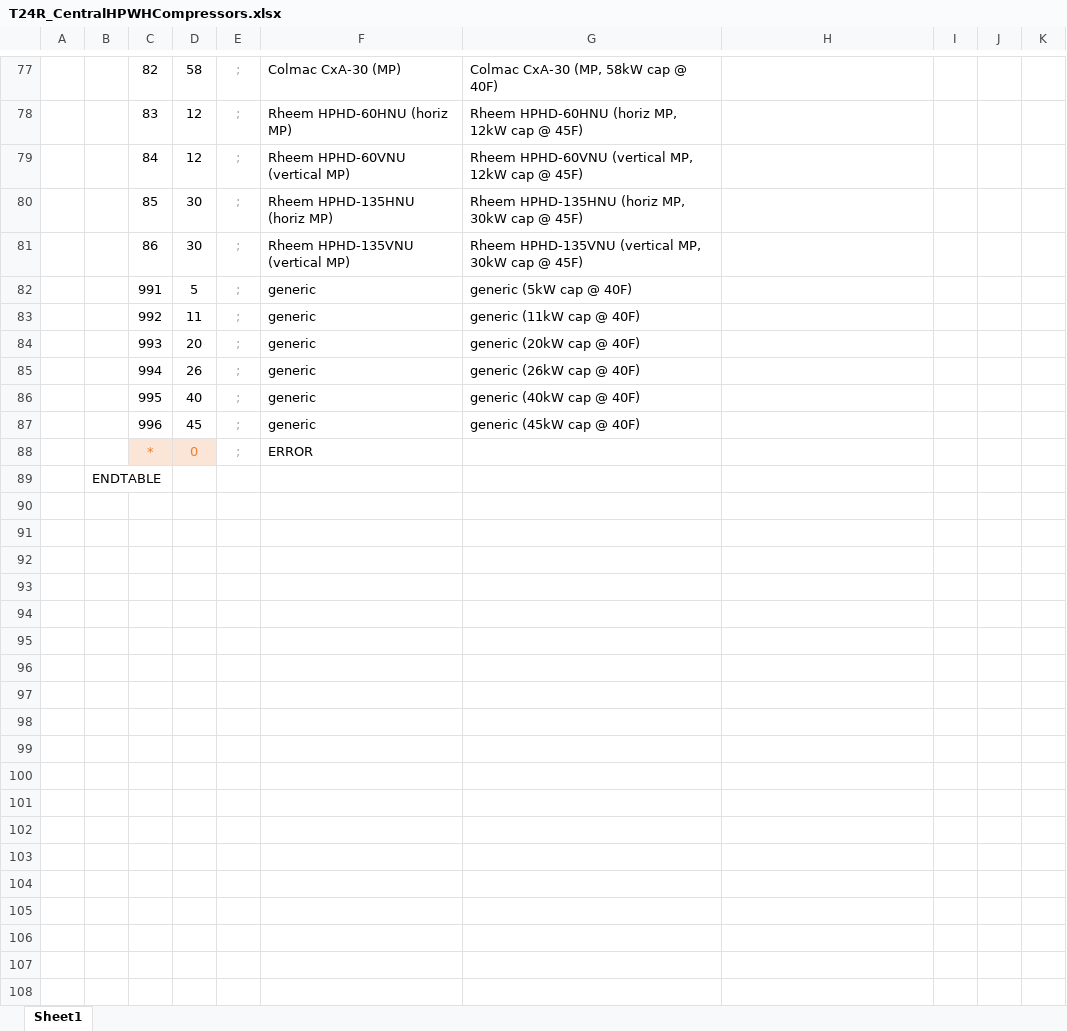
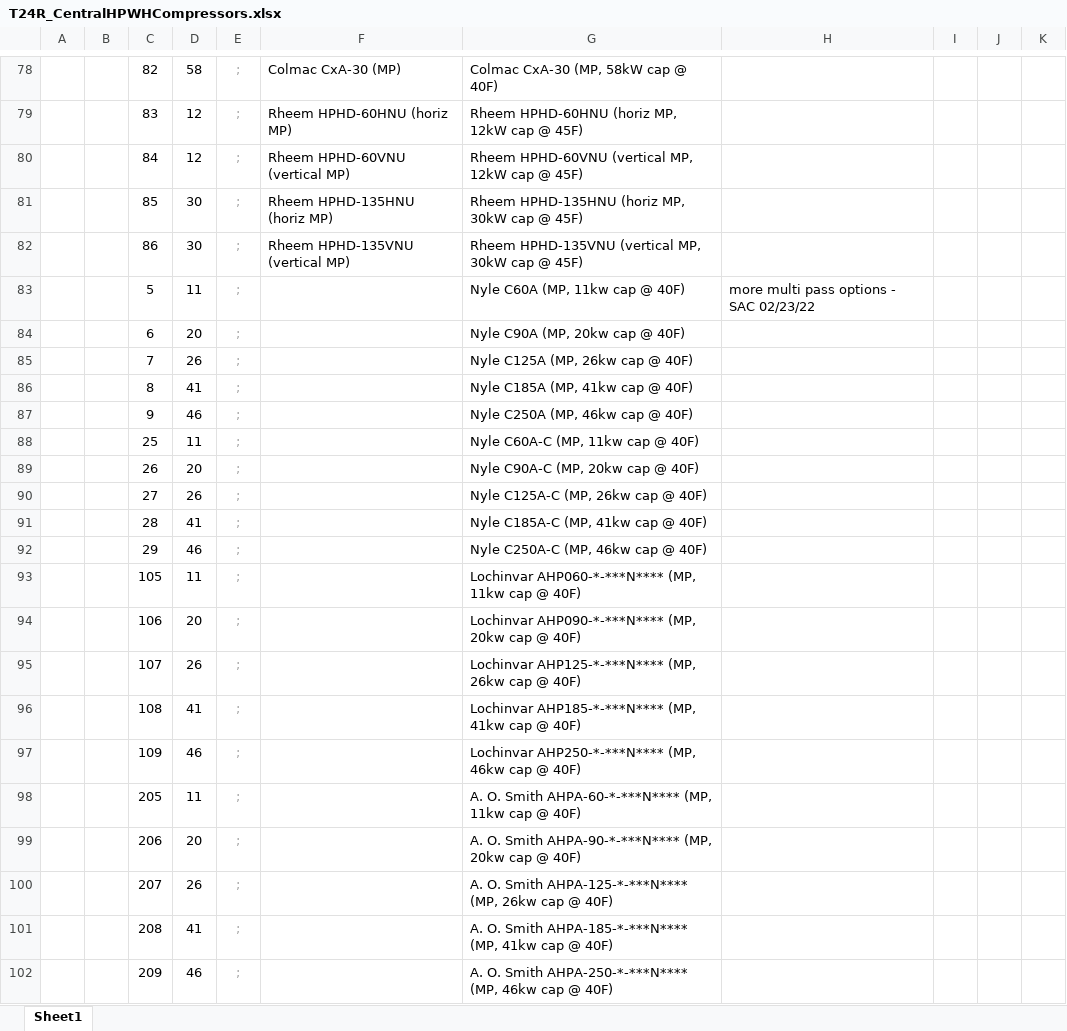
Before and after one commit to california-energy-commission/CBECC, an Excel workbook: Documentation/T24N/T24R_CentralHPWHCompressors.xlsx, sheet Sheet1, drawn as a sheet; only a part is shown, gaps mark what is left out; the shorter side is filled out with more unchanged rows; values as stored, in another font and other column widths than the file's, no borders; the diff covers the shown part only; the diff names each change by its address in the sheet, - before the commit and + after, or states it on an @@ line.

Commit message:
SVN (com) commit #7034 by scriswellwsf       ruleset &amp; CSE mods enabling multi pass compressors for primary and secondary central HPWH systems and restructuring inputs a bit for clarity

```diff
--- a/Documentation/T24N/T24R_CentralHPWHCompressors.xlsx (sheet Sheet1)
+++ b/Documentation/T24N/T24R_CentralHPWHCompressors.xlsx (sheet Sheet1)
+row 83:  |  | 5 | 11 | ; |  | Nyle C60A (MP, 11kw cap @ 40F) | more multi pass options - SAC 02/23/22
+row 84:  |  | 6 | 20 | ; |  | Nyle C90A (MP, 20kw cap @ 40F)
+row 85:  |  | 7 | 26 | ; |  | Nyle C125A (MP, 26kw cap @ 40F)
+row 86:  |  | 8 | 41 | ; |  | Nyle C185A (MP, 41kw cap @ 40F)
+row 87:  |  | 9 | 46 | ; |  | Nyle C250A (MP, 46kw cap @ 40F)
+row 88:  |  | 25 | 11 | ; |  | Nyle C60A-C (MP, 11kw cap @ 40F)
+row 89:  |  | 26 | 20 | ; |  | Nyle C90A-C (MP, 20kw cap @ 40F)
+row 90:  |  | 27 | 26 | ; |  | Nyle C125A-C (MP, 26kw cap @ 40F)
+row 91:  |  | 28 | 41 | ; |  | Nyle C185A-C (MP, 41kw cap @ 40F)
+row 92:  |  | 29 | 46 | ; |  | Nyle C250A-C (MP, 46kw cap @ 40F)
+row 93:  |  | 105 | 11 | ; |  | Lochinvar AHP060-*-***N**** (MP, 11kw cap @ 40F)
+row 94:  |  | 106 | 20 | ; |  | Lochinvar AHP090-*-***N**** (MP, 20kw cap @ 40F)
+row 95:  |  | 107 | 26 | ; |  | Lochinvar AHP125-*-***N**** (MP, 26kw cap @ 40F)
+row 96:  |  | 108 | 41 | ; |  | Lochinvar AHP185-*-***N**** (MP, 41kw cap @ 40F)
+row 97:  |  | 109 | 46 | ; |  | Lochinvar AHP250-*-***N**** (MP, 46kw cap @ 40F)
+row 98:  |  | 205 | 11 | ; |  | A. O. Smith AHPA-60-*-***N**** (MP, 11kw cap @ 40F)
+row 99:  |  | 206 | 20 | ; |  | A. O. Smith AHPA-90-*-***N**** (MP, 20kw cap @ 40F)
+row 100:  |  | 207 | 26 | ; |  | A. O. Smith AHPA-125-*-***N**** (MP, 26kw cap @ 40F)
+row 101:  |  | 208 | 41 | ; |  | A. O. Smith AHPA-185-*-***N**** (MP, 41kw cap @ 40F)
+row 102:  |  | 209 | 46 | ; |  | A. O. Smith AHPA-250-*-***N**** (MP, 46kw cap @ 40F)
```
Also changed, not shown: 21 added rows and 50 edited cells elsewhere in this sheet, formulas that keep their value.
